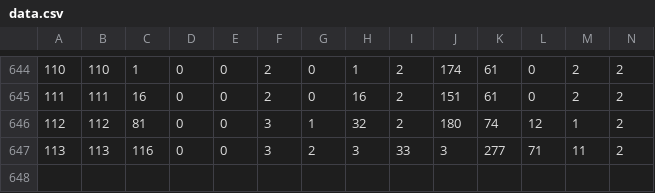
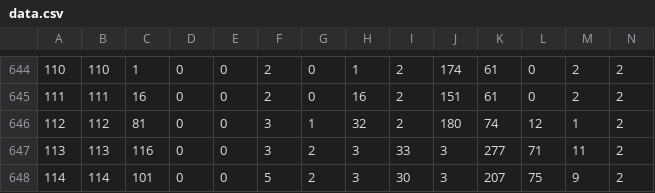
Before and after one commit to FishingWithFriends/TOTC, a CSV file: data_logging_server/data.csv, drawn as a sheet; only a part is shown, gaps mark what is left out; rows hold the shown columns only; the diff names each change by its address in the sheet, - before the commit and + after, or states it on an @@ line.

```diff
--- a/data_logging_server/data.csv
+++ b/data_logging_server/data.csv
+row 648: 114 | 114 | 101 | 0 | 0 | 5 | 2 | 3 | 30 | 3 | 207 | 75 | 9 | 2
```
